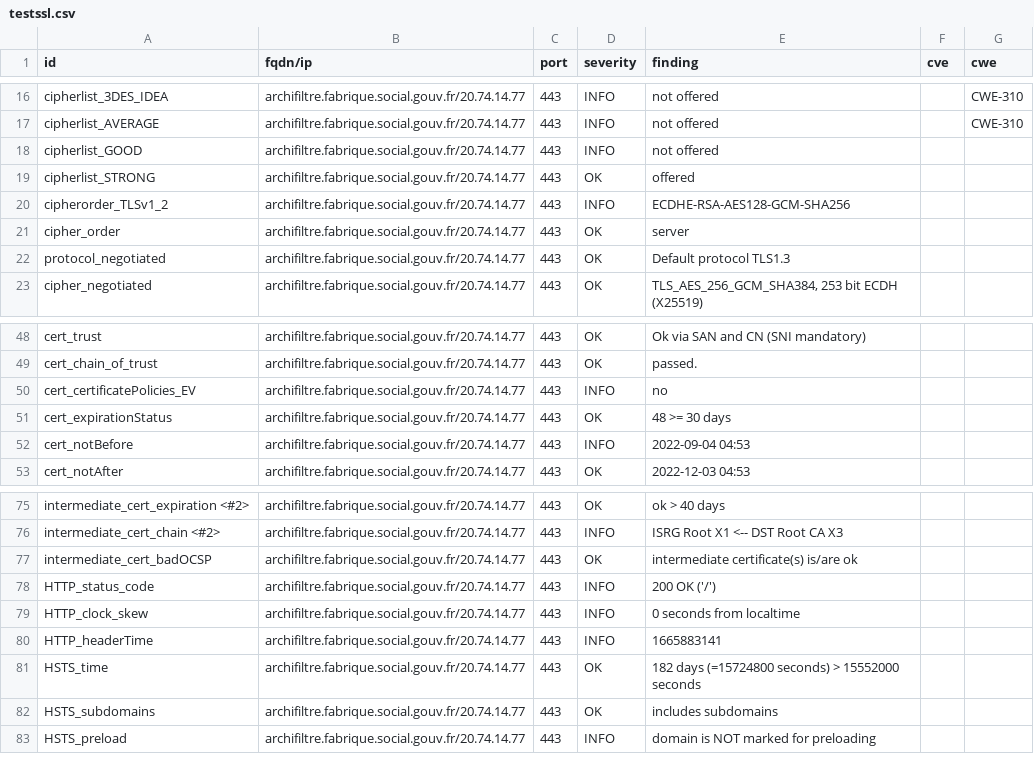
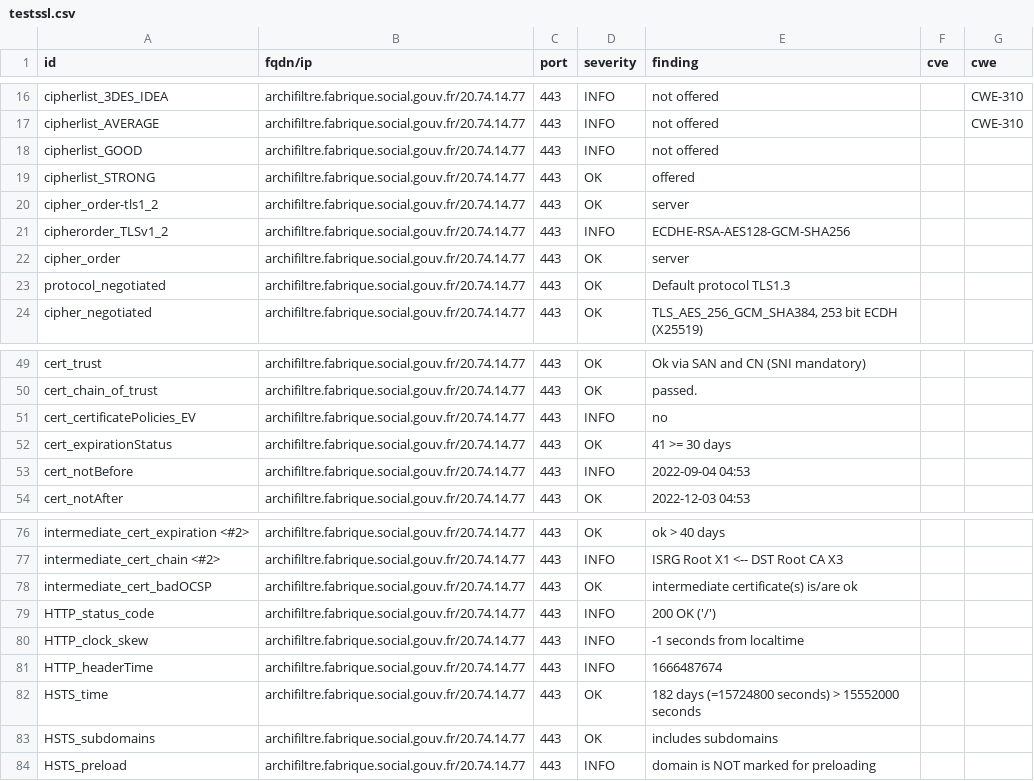
Before and after one commit to ClementNumericite/dashlord-fabrique, a CSV file: results/aHR0cHM6Ly9hcmNoaWZpbHRyZS5mYWJyaXF1ZS5zb2NpYWwuZ291di5mcg==/testssl.csv, drawn as a sheet; only a part is shown, gaps mark what is left out.

Commit message:
update: https://archifiltre.fabrique.social.gouv.fr

```diff
--- a/results/aHR0cHM6Ly9hcmNoaWZpbHRyZS5mYWJyaXF1ZS5zb2NpYWwuZ291di5mcg==/testssl.csv
+++ b/results/aHR0cHM6Ly9hcmNoaWZpbHRyZS5mYWJyaXF1ZS5zb2NpYWwuZ291di5mcg==/testssl.csv
@@ -19,2 +19,3 @@
 "cipherlist_STRONG","archifiltre.fabrique.social.gouv.fr/20.74.14.77","443","OK","offered","",""
+"cipher_order-tls1_2","archifiltre.fabrique.social.gouv.fr/20.74.14.77","443","OK","server","",""
 "cipherorder_TLSv1_2","archifiltre.fabrique.social.gouv.fr/20.74.14.77","443","INFO","ECDHE-RSA-AES128-GCM-SHA256","",""
@@ -50,3 +51,3 @@
 "cert_certificatePolicies_EV","archifiltre.fabrique.social.gouv.fr/20.74.14.77","443","INFO","no","",""
-"cert_expirationStatus","archifiltre.fabrique.social.gouv.fr/20.74.14.77","443","OK","48 >= 30 days","",""
+"cert_expirationStatus","archifiltre.fabrique.social.gouv.fr/20.74.14.77","443","OK","41 >= 30 days","",""
 "cert_notBefore","archifiltre.fabrique.social.gouv.fr/20.74.14.77","443","INFO","2022-09-04 04:53","",""
@@ -78,4 +79,4 @@
 "HTTP_status_code","archifiltre.fabrique.social.gouv.fr/20.74.14.77","443","INFO","200 OK ('/')","",""
-"HTTP_clock_skew","archifiltre.fabrique.social.gouv.fr/20.74.14.77","443","INFO","0 seconds from localtime","",""
-"HTTP_headerTime","archifiltre.fabrique.social.gouv.fr/20.74.14.77","443","INFO","1665883141","",""
+"HTTP_clock_skew","archifiltre.fabrique.social.gouv.fr/20.74.14.77","443","INFO","-1 seconds from localtime","",""
+"HTTP_headerTime","archifiltre.fabrique.social.gouv.fr/20.74.14.77","443","INFO","1666487674","",""
 "HSTS_time","archifiltre.fabrique.social.gouv.fr/20.74.14.77","443","OK","182 days (=15724800 seconds) > 15552000 seconds","",""
```
Also changed, not shown: 7 other files.
